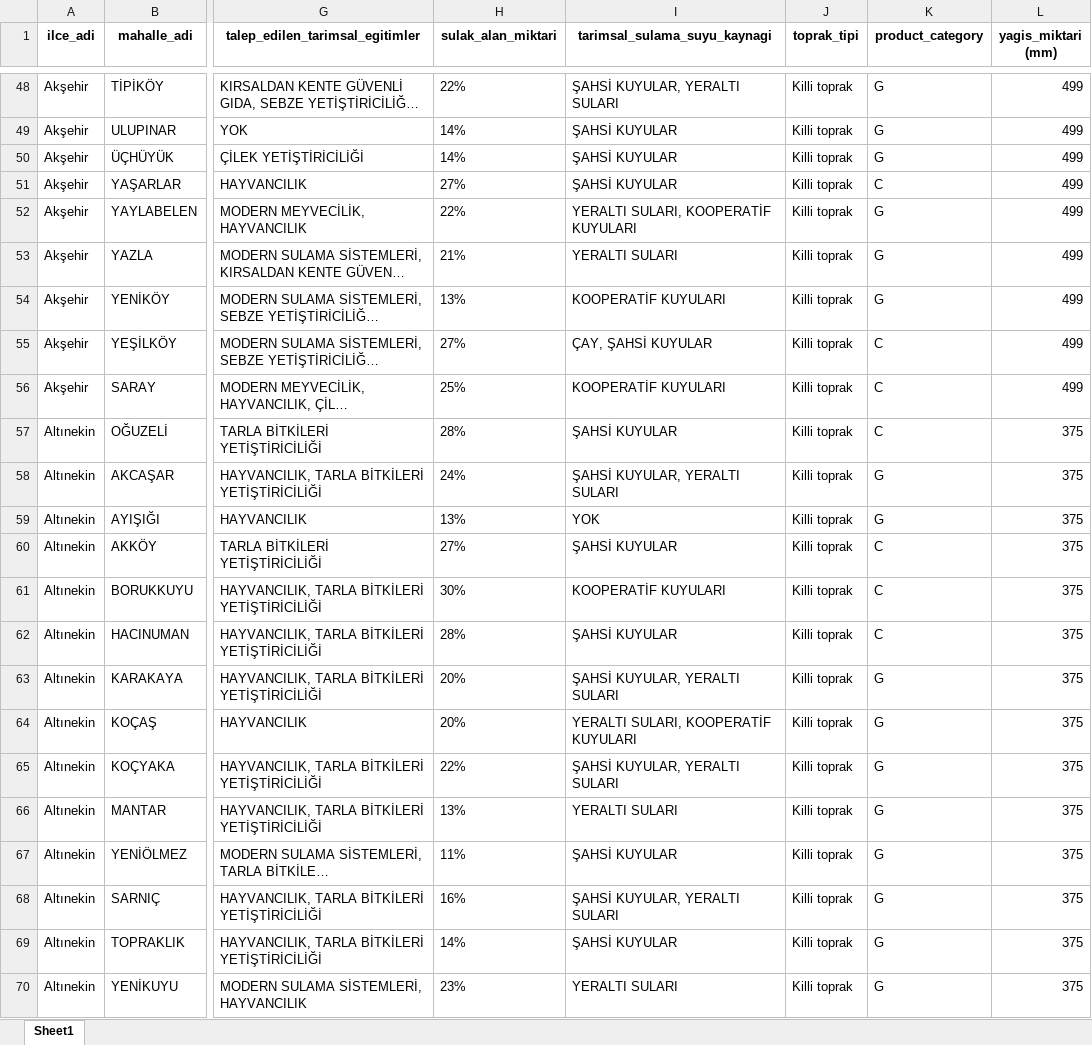
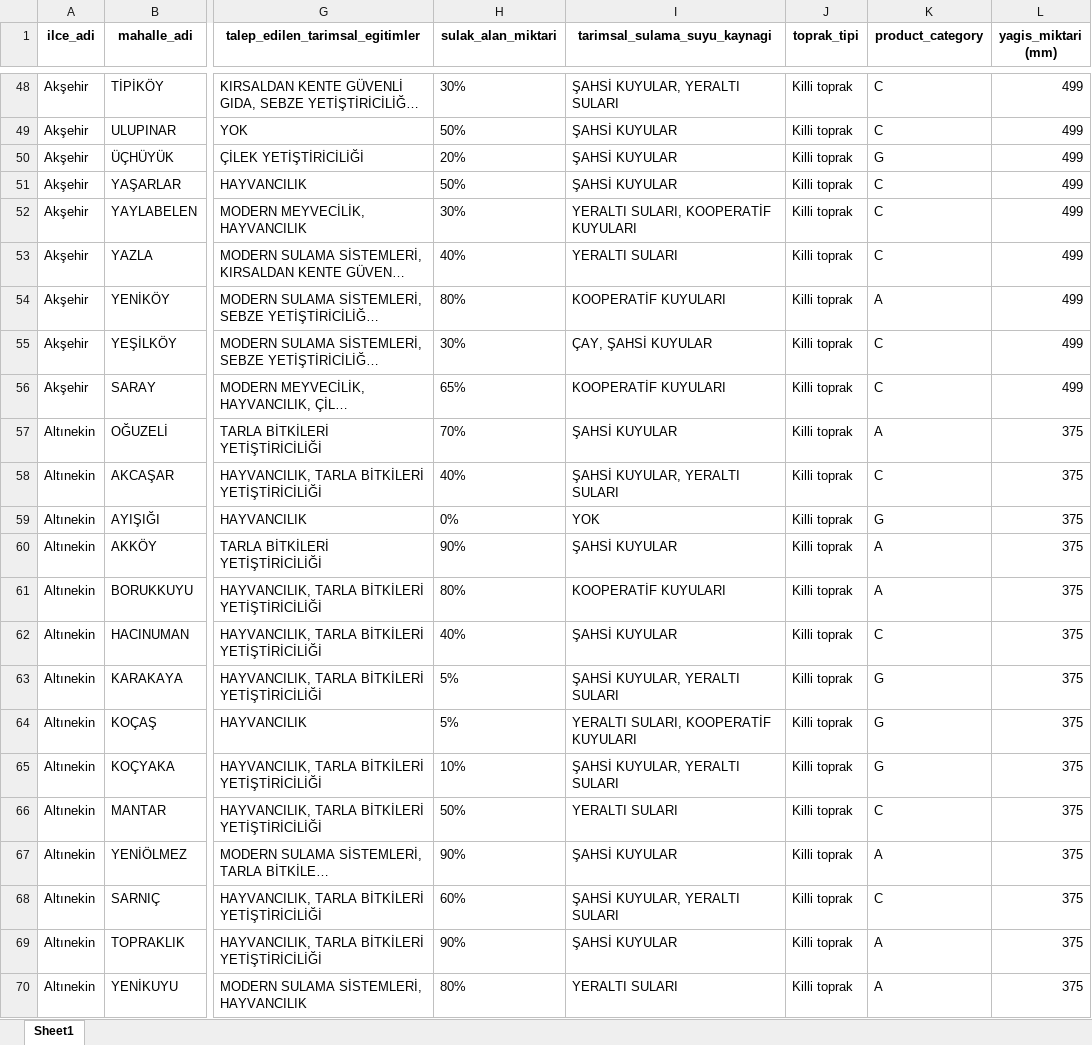
Before and after one commit to 418-Teapot-Crew/datathon, an Excel workbook: data/model_data_rain_karapinar_update.xlsx, sheet Sheet1, drawn as a sheet; only a part is shown, gaps mark what is left out; long unchanged cells end in …; values as stored, in another font and other column widths than the file's, no borders; the diff covers the shown part only; the diff names each change by its address in the sheet, - before the commit and + after, or states it on an @@ line.

```diff
--- a/data/model_data_rain_karapinar_update.xlsx (sheet Sheet1)
+++ b/data/model_data_rain_karapinar_update.xlsx (sheet Sheet1)
-H48 (sulak_alan_miktari): 22%
+H48 (sulak_alan_miktari): 30%
-K48:K49 (product_category): G
+K48:K49 (product_category): C
-H49 (sulak_alan_miktari): 14%
+H49 (sulak_alan_miktari): 50%
-H50 (sulak_alan_miktari): 14%
+H50 (sulak_alan_miktari): 20%
-H51 (sulak_alan_miktari): 27%
+H51 (sulak_alan_miktari): 50%
-H52 (sulak_alan_miktari): 22%
+H52 (sulak_alan_miktari): 30%
-K52:K53 (product_category): G
+K52:K53 (product_category): C
-H53 (sulak_alan_miktari): 21%
+H53 (sulak_alan_miktari): 40%
-H54 (sulak_alan_miktari): 13%
+H54 (sulak_alan_miktari): 80%
-K54 (product_category): G
+K54 (product_category): A
-H55 (sulak_alan_miktari): 27%
+H55 (sulak_alan_miktari): 30%
-H56 (sulak_alan_miktari): 25%
+H56 (sulak_alan_miktari): 65%
-H57 (sulak_alan_miktari): 28%
+H57 (sulak_alan_miktari): 70%
-K57 (product_category): C
+K57 (product_category): A
-H58 (sulak_alan_miktari): 24%
+H58 (sulak_alan_miktari): 40%
-K58 (product_category): G
+K58 (product_category): C
-H59 (sulak_alan_miktari): 13%
+H59 (sulak_alan_miktari): 0%
-H60 (sulak_alan_miktari): 27%
+H60 (sulak_alan_miktari): 90%
-K60:K61 (product_category): C
+K60:K61 (product_category): A
-H61 (sulak_alan_miktari): 30%
+H61 (sulak_alan_miktari): 80%
-H62 (sulak_alan_miktari): 28%
+H62 (sulak_alan_miktari): 40%
-H63:H64 (sulak_alan_miktari): 20%
+H63:H64 (sulak_alan_miktari): 5%
-H65 (sulak_alan_miktari): 22%
+H65 (sulak_alan_miktari): 10%
-H66 (sulak_alan_miktari): 13%
+H66 (sulak_alan_miktari): 50%
-K66 (product_category): G
+K66 (product_category): C
-H67 (sulak_alan_miktari): 11%
+H67 (sulak_alan_miktari): 90%
-K67 (product_category): G
+K67 (product_category): A
-H68 (sulak_alan_miktari): 16%
+H68 (sulak_alan_miktari): 60%
-K68 (product_category): G
+K68 (product_category): C
-H69 (sulak_alan_miktari): 14%
+H69 (sulak_alan_miktari): 90%
-K69:K70 (product_category): G
+K69:K70 (product_category): A
-H70 (sulak_alan_miktari): 23%
+H70 (sulak_alan_miktari): 80%
```
Also changed, not shown: 1165 edited cells elsewhere in this sheet, 8 other files.
